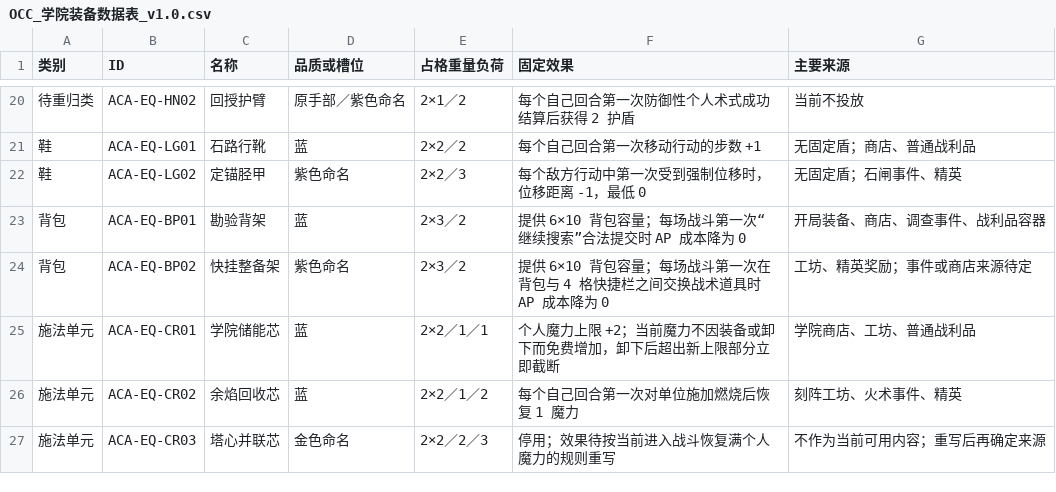
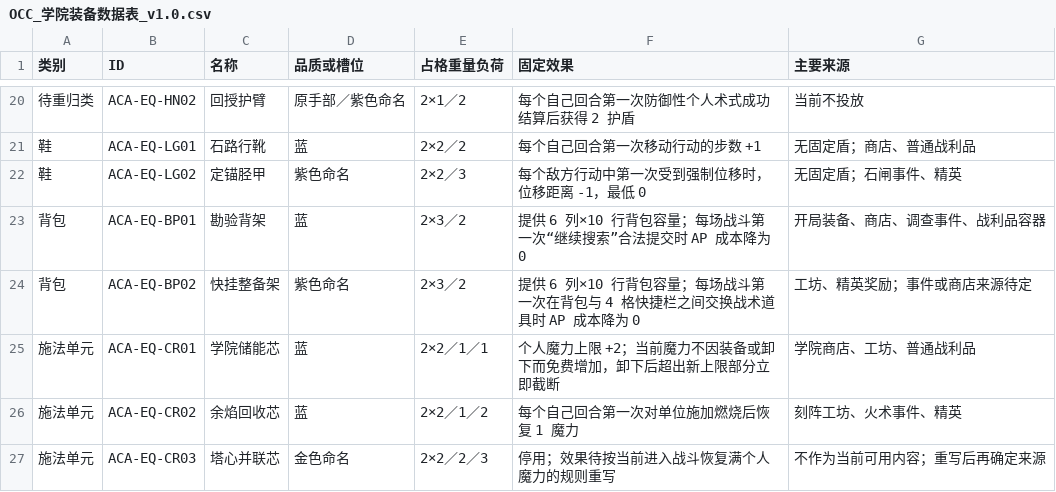
Before and after one commit to whitefool124/ooc, a CSV file: Worldbuilding/数据表/OCC_学院装备数据表_v1.0.csv, drawn as a sheet; only a part is shown, gaps mark what is left out.

```diff
--- a/Worldbuilding/数据表/OCC_学院装备数据表_v1.0.csv
+++ b/Worldbuilding/数据表/OCC_学院装备数据表_v1.0.csv
@@ -22,4 +22,4 @@
 "鞋","ACA-EQ-LG02","定锚胫甲","紫色命名","2×2／3","每个敌方行动中第一次受到强制位移时，位移距离 -1，最低 0","无固定盾；石闸事件、精英"
-"背包","ACA-EQ-BP01","勘验背架","蓝","2×3／2","提供 6×10 背包容量；每场战斗第一次“继续搜索”合法提交时 AP 成本降为 0","开局装备、商店、调查事件、战利品容器"
-"背包","ACA-EQ-BP02","快挂整备架","紫色命名","2×3／2","提供 6×10 背包容量；每场战斗第一次在背包与 4 格快捷栏之间交换战术道具时 AP 成本降为 0","工坊、精英奖励；事件或商店来源待定"
+"背包","ACA-EQ-BP01","勘验背架","蓝","2×3／2","提供 6 列×10 行背包容量；每场战斗第一次“继续搜索”合法提交时 AP 成本降为 0","开局装备、商店、调查事件、战利品容器"
+"背包","ACA-EQ-BP02","快挂整备架","紫色命名","2×3／2","提供 6 列×10 行背包容量；每场战斗第一次在背包与 4 格快捷栏之间交换战术道具时 AP 成本降为 0","工坊、精英奖励；事件或商店来源待定"
 "施法单元","ACA-EQ-CR01","学院储能芯","蓝","2×2／1／1","个人魔力上限 +2；当前魔力不因装备或卸下而免费增加，卸下后超出新上限部分立即截断","学院商店、工坊、普通战利品"
```
Also changed, not shown: Worldbuilding/数据表/OCC_核心规则数值表_v1.0.csv, Worldbuilding/数据表/OCC_美术与界面规格表_v1.0.csv, 2 other files.
